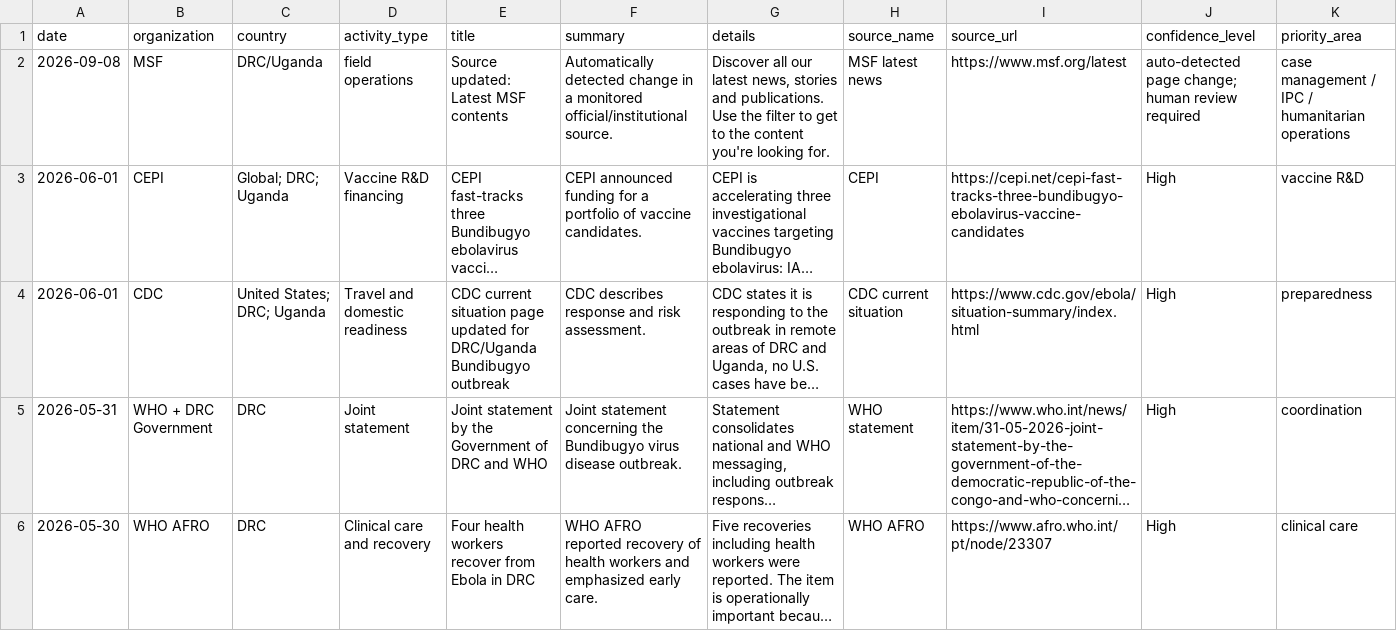
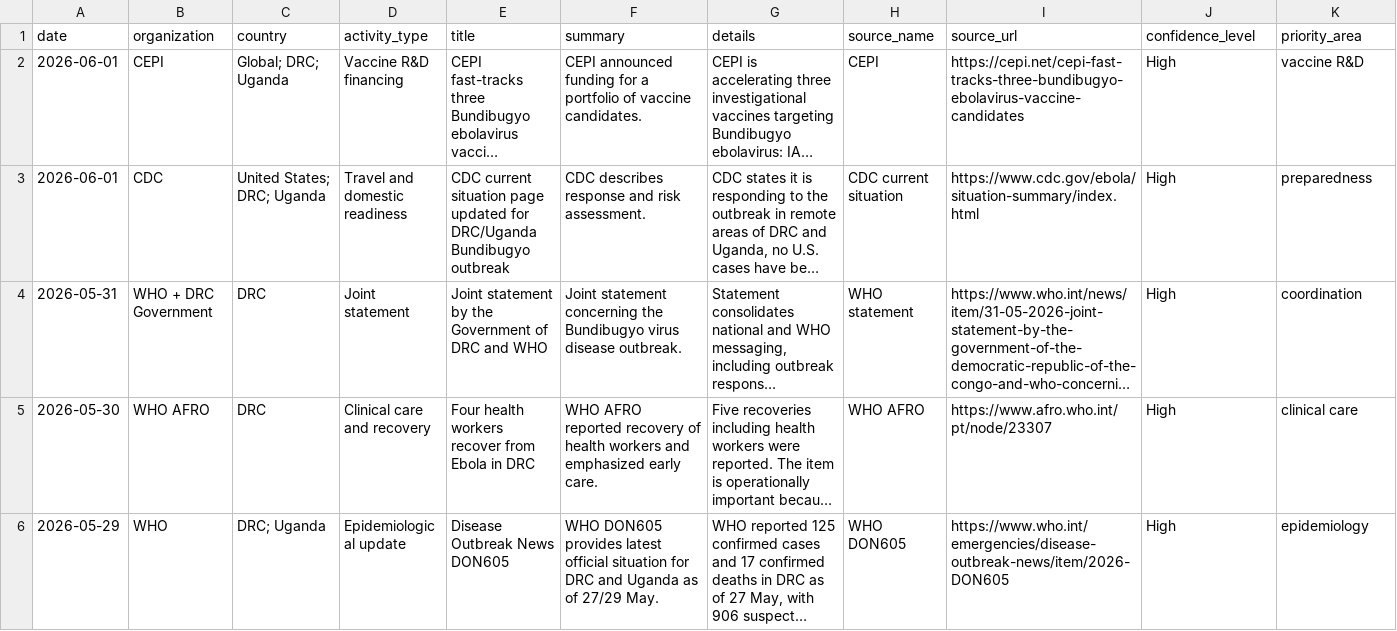
Before and after one commit to mosuzuki/ebola2026, a CSV file: docs/data/response_tracker.csv, drawn as a sheet; only a part is shown; the shorter side is filled out with more unchanged rows; long unchanged cells end in …; the diff names each change by its address in the sheet, - before the commit and + after, or states it on an @@ line.

```diff
--- a/docs/data/response_tracker.csv
+++ b/docs/data/response_tracker.csv
-row 2: 2026-09-08 | MSF | DRC/Uganda | field operations | Source updated: Latest MSF contents | Automatically detected change in a monitored official/institutional source. | Discover all our latest news, stories and publications. Use the filter to get to the content you're looking for. | MSF latest news | https://www.msf.org/latest | auto-detected page change; human review required | case management / IPC / humanitarian operations
```
Also changed, not shown: data/processed/source_monitor.csv, docs/data/source_monitor.csv, 6 other files.
